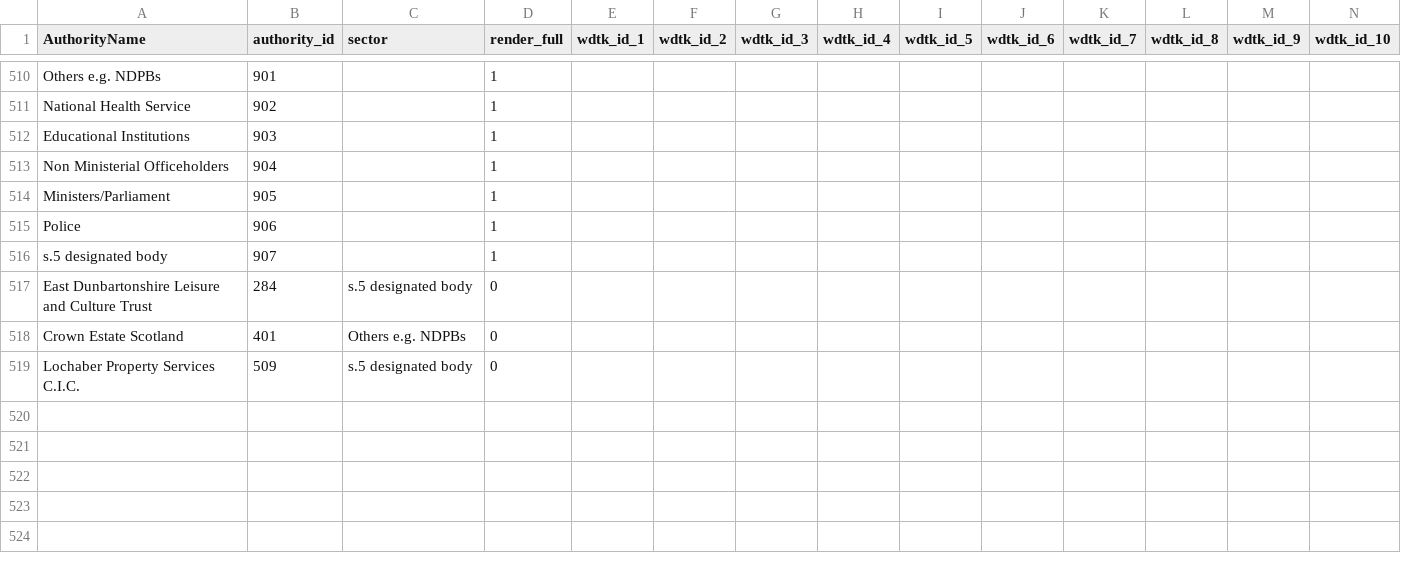
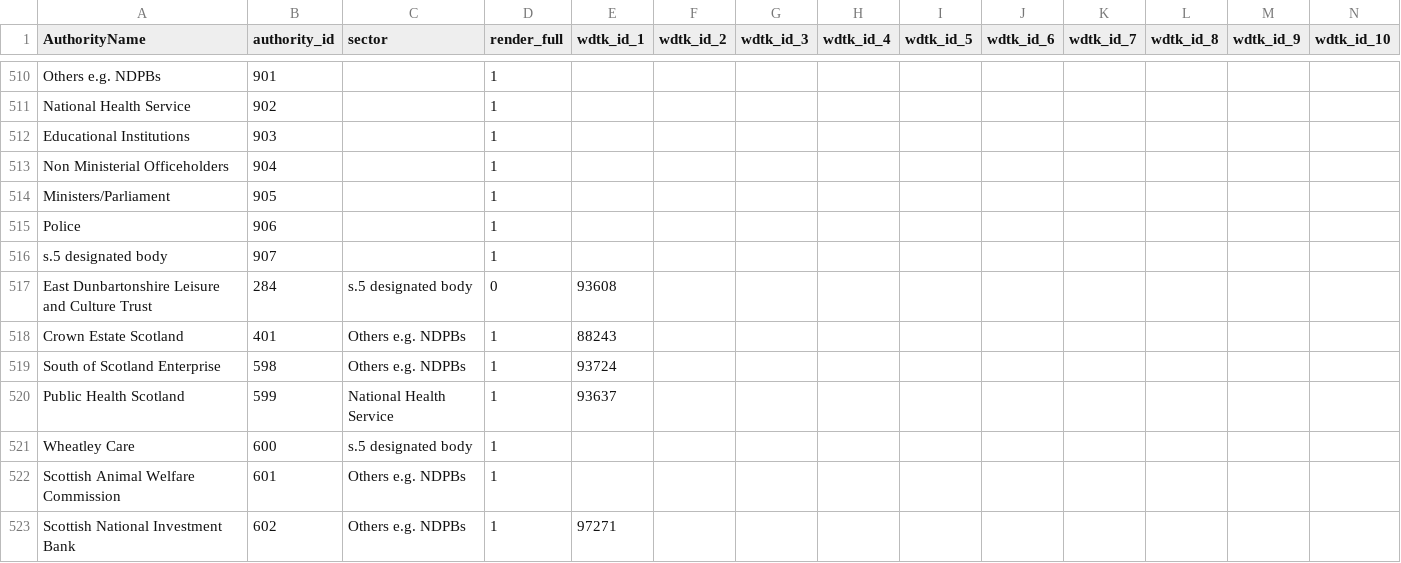
Before and after one commit to mysociety/foi_monitor, a CSV file: resources/foisa/authorities.csv, drawn as a sheet; only a part is shown, gaps mark what is left out; removed rows and columns are numbered as before the commit, all else as after; rows hold the shown columns only; the diff names each change by its address in the sheet, - before the commit and + after, or states it on an @@ line.

```diff
--- a/resources/foisa/authorities.csv
+++ b/resources/foisa/authorities.csv
-E517 (wdtk_id_1): (empty)
+E517 (wdtk_id_1): 93608
-D518 (render_full): 0
+D518 (render_full): 1
-E518 (wdtk_id_1): (empty)
+E518 (wdtk_id_1): 88243
-row 519: Lochaber Property Services C.I.C. | 509 | s.5 designated body | 0
+row 519: South of Scotland Enterprise | 598 | Others e.g. NDPBs | 1 | 93724
+row 520: Public Health Scotland | 599 | National Health Service | 1 | 93637
+row 521: Wheatley Care | 600 | s.5 designated body | 1
+row 522: Scottish Animal Welfare Commission | 601 | Others e.g. NDPBs | 1
+row 523: Scottish National Investment Bank | 602 | Others e.g. NDPBs | 1 | 97271
```
Also changed, not shown: resources/cabinetfoi/authorities.csv, resources/foisa/2019.csv, 15 other files.
